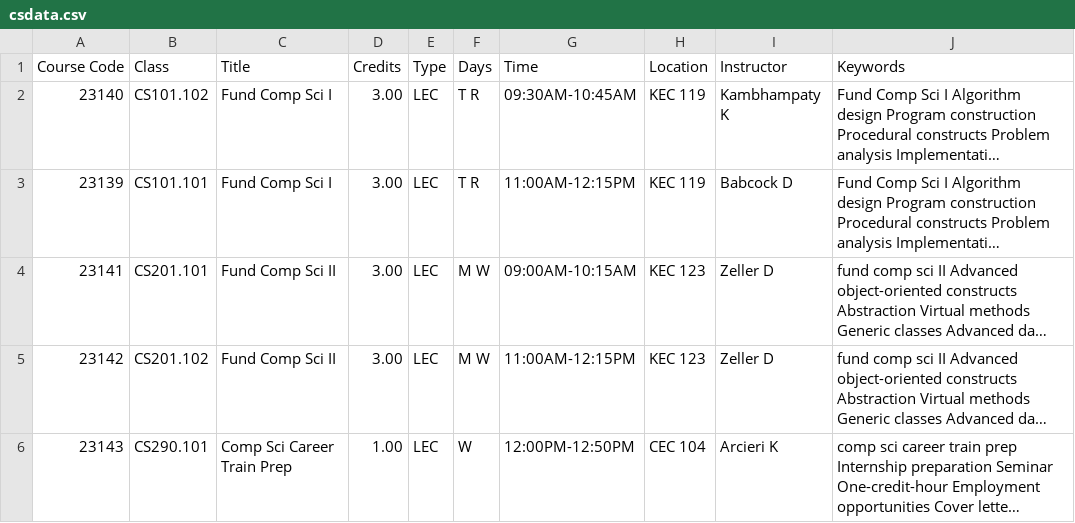
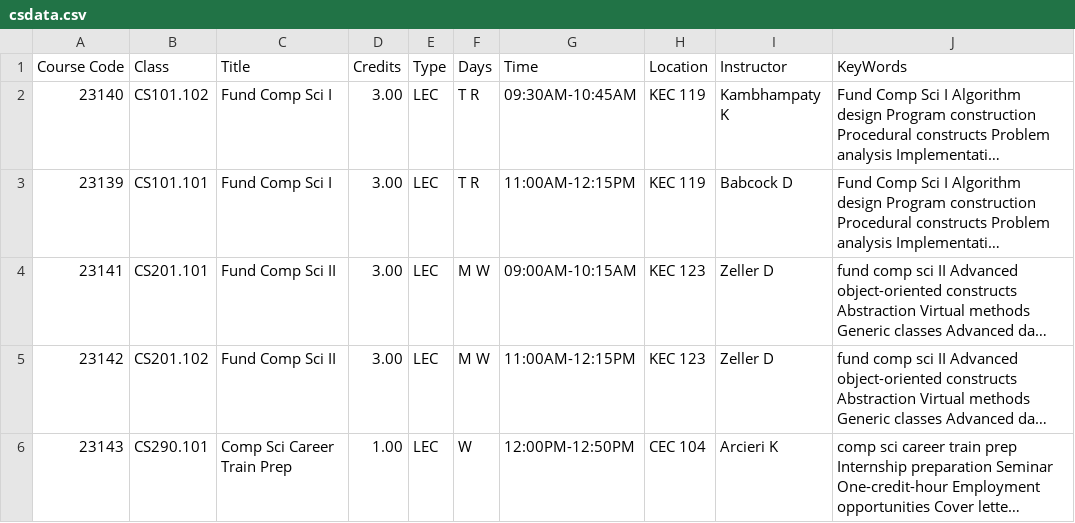
Before and after one commit to jennmcniff/fandmycphacks, a CSV file: csdata.csv, drawn as a sheet; only a part is shown; long unchanged cells end in …; the diff names each change by its address in the sheet, - before the commit and + after, or states it on an @@ line.

Commit message:
typo in csv label

```diff
--- a/csdata.csv
+++ b/csdata.csv
-J1: Keywords
+J1: KeyWords
```
Also changed, not shown: 1 other file.
